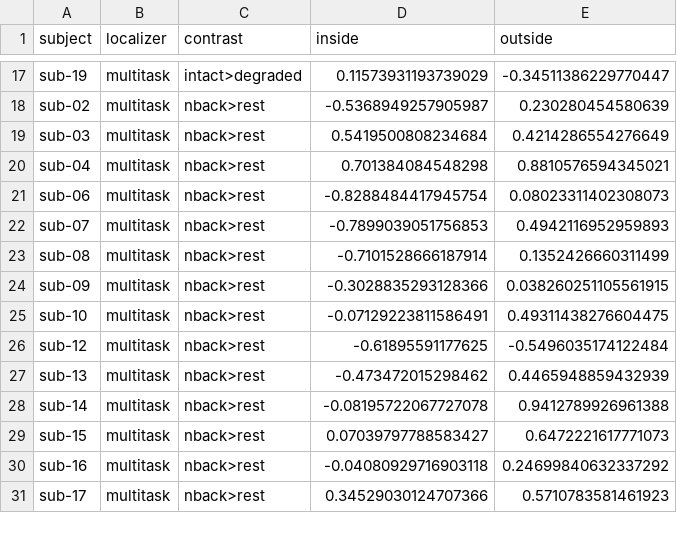
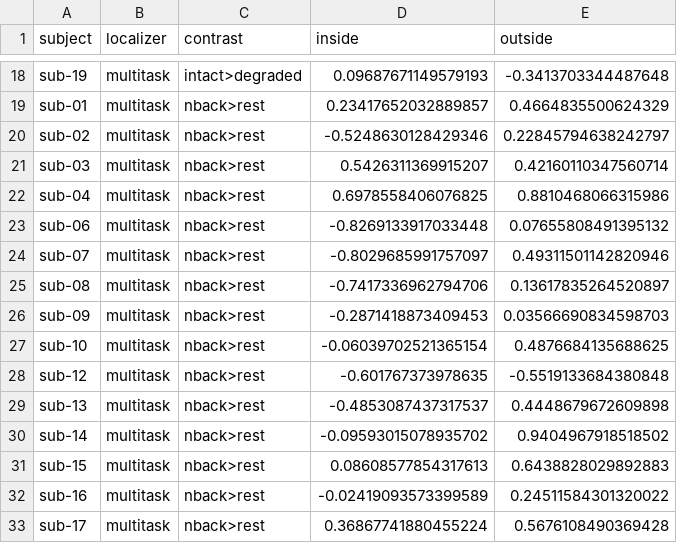
Before and after one commit to DiedrichsenLab/OptimalBattery, a TSV file: eval_tsvs/localization_real_contrasts.tsv, drawn as a sheet; only a part is shown, gaps mark what is left out; addresses are those after the commit; the diff covers the shown part only; the diff names each change by its address in the sheet, - before the commit and + after, or states it on an @@ line.

```diff
--- a/eval_tsvs/localization_real_contrasts.tsv
+++ b/eval_tsvs/localization_real_contrasts.tsv
-D18 (inside): 0.11573931193739029
+D18 (inside): 0.09687671149579193
-E18 (outside): -0.34511386229770447
+E18 (outside): -0.3413703344487648
+row 19: sub-01 | multitask | nback>rest | 0.23417652032889857 | 0.4664835500624329
-D20 (inside): -0.5368949257905987
+D20 (inside): -0.5248630128429346
-E20 (outside): 0.230280454580639
+E20 (outside): 0.22845794638242797
-D21 (inside): 0.5419500808234684
+D21 (inside): 0.5426311369915207
-E21 (outside): 0.4214286554276649
+E21 (outside): 0.42160110347560714
-D22 (inside): 0.701384084548298
+D22 (inside): 0.6978558406076825
-E22 (outside): 0.8810576594345021
+E22 (outside): 0.8810468066315986
-D23 (inside): -0.8288484417945754
+D23 (inside): -0.8269133917033448
-E23 (outside): 0.08023311402308073
+E23 (outside): 0.07655808491395132
-D24 (inside): -0.7899039051756853
+D24 (inside): -0.8029685991757097
-E24 (outside): 0.4942116952959893
+E24 (outside): 0.49311501142820946
-D25 (inside): -0.7101528666187914
+D25 (inside): -0.7417336962794706
-E25 (outside): 0.1352426660311499
+E25 (outside): 0.13617835264520897
-D26 (inside): -0.3028835293128366
+D26 (inside): -0.2871418873409453
-E26 (outside): 0.038260251105561915
+E26 (outside): 0.03566690834598703
-D27 (inside): -0.07129223811586491
+D27 (inside): -0.06039702521365154
-E27 (outside): 0.49311438276604475
+E27 (outside): 0.4876684135688625
-D28 (inside): -0.61895591177625
+D28 (inside): -0.601767373978635
-E28 (outside): -0.5496035174122484
+E28 (outside): -0.5519133684380848
-D29 (inside): -0.473472015298462
+D29 (inside): -0.4853087437317537
-E29 (outside): 0.4465948859432939
+E29 (outside): 0.4448679672609898
-D30 (inside): -0.08195722067727078
+D30 (inside): -0.09593015078935702
-E30 (outside): 0.9412789926961388
+E30 (outside): 0.9404967918518502
-D31 (inside): 0.07039797788583427
+D31 (inside): 0.08608577854317613
-E31 (outside): 0.6472221617771073
+E31 (outside): 0.6438828029892883
-D32 (inside): -0.04080929716903118
+D32 (inside): -0.02419093573399589
-E32 (outside): 0.24699840632337292
+E32 (outside): 0.24511584301320022
-D33 (inside): 0.34529030124707366
+D33 (inside): 0.36867741880455224
-E33 (outside): 0.5710783581461923
+E33 (outside): 0.5676108490369428
```
Also changed, not shown: 5 added rows and 134 edited cells elsewhere in this file, 14 other files.
